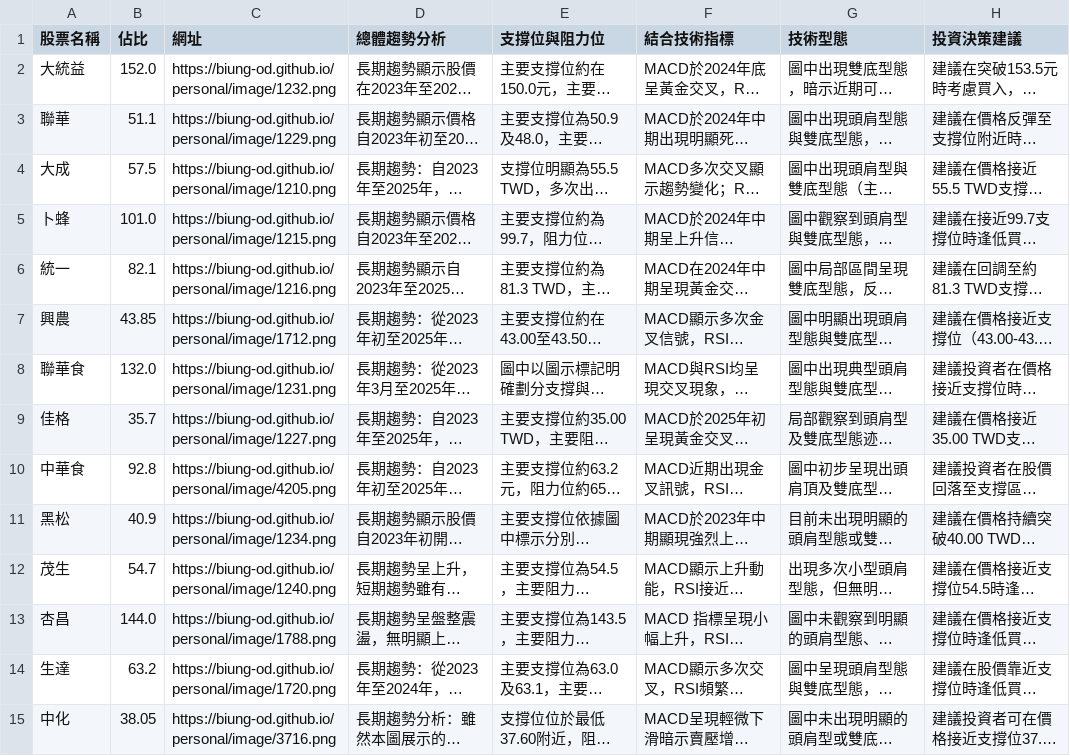
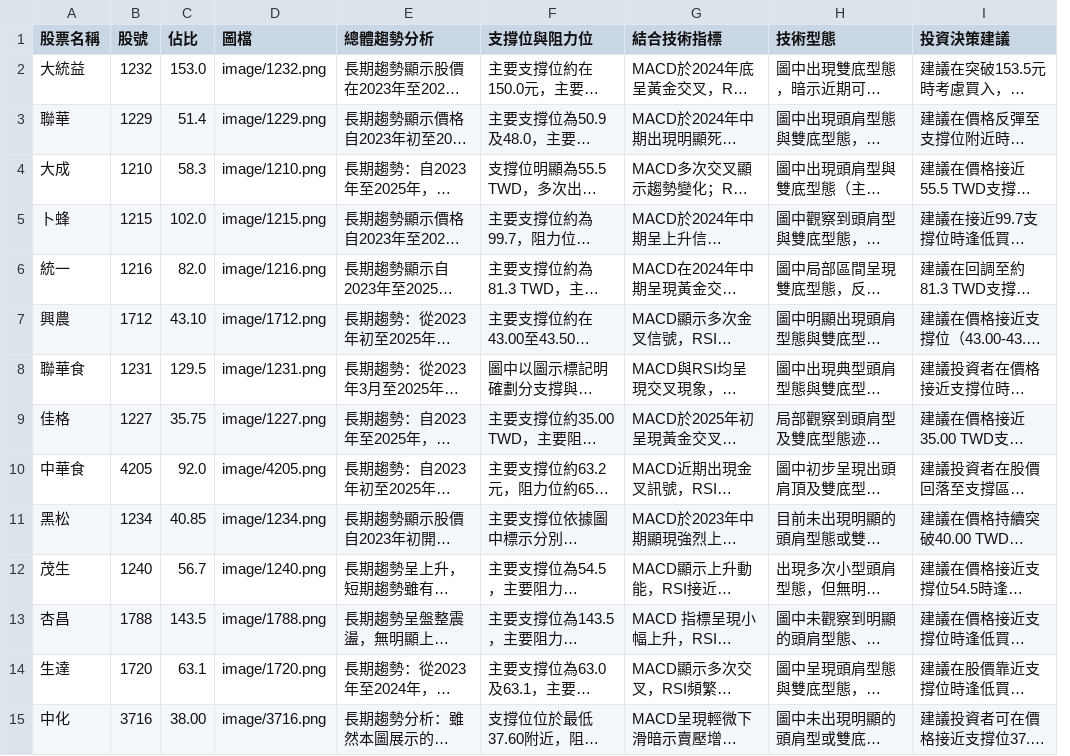
Before and after one commit to biung-od/18, a CSV file: allstock.csv, drawn as a sheet; only a part is shown; long unchanged cells end in …; removed rows and columns are numbered as before the commit, all else as after; the diff covers the shown part only; the diff names each change by its address in the sheet, - before the commit and + after, or states it on an @@ line.

```diff
--- a/allstock.csv
+++ b/allstock.csv
+column B (股號), rows 2-15: 1232 | 1229 | 1210 | 1215 | 1216 | 1712 | 1231 | 1227 | 4205 | 1234 | 1240 | 1788 | 1720 | 3716
-column C (網址), rows 2-15: https://biung-od.github.io/personal/image/1232.png | https://biung-od.github.io/personal/image/1229.png | https://biung-od.github.io/personal/image/1210.png | https://biung-od.github.io/personal/image/1215.png | https://biung-od.github.io/personal/image/1216.png | https://biung-od.github.io/personal/image/1712.png | https://biung-od.github.io/personal/image/1231.png | https://biung-od.github.io/personal/image/1227.png | https://biung-od.github.io/personal/image/4205.png | https://biung-od.github.io/personal/image/1234.png | https://biung-od.github.io/personal/image/1240.png | https://biung-od.github.io/personal/image/1788.png | https://biung-od.github.io/personal/image/1720.png | https://biung-od.github.io/personal/image/3716.png
+column D (圖檔), rows 2-15: image/1232.png | image/1229.png | image/1210.png | image/1215.png | image/1216.png | image/1712.png | image/1231.png | image/1227.png | image/4205.png | image/1234.png | image/1240.png | image/1788.png | image/1720.png | image/3716.png
-C2 (佔比): 152.0
+C2 (佔比): 153.0
-C3 (佔比): 51.1
+C3 (佔比): 51.4
-C4 (佔比): 57.5
+C4 (佔比): 58.3
-C5 (佔比): 101.0
+C5 (佔比): 102.0
-C6 (佔比): 82.1
+C6 (佔比): 82.0
-C7 (佔比): 43.85
+C7 (佔比): 43.10
-C8 (佔比): 132.0
+C8 (佔比): 129.5
-C9 (佔比): 35.7
+C9 (佔比): 35.75
-C10 (佔比): 92.8
+C10 (佔比): 92.0
-C11 (佔比): 40.9
+C11 (佔比): 40.85
-C12 (佔比): 54.7
+C12 (佔比): 56.7
-C13 (佔比): 144.0
+C13 (佔比): 143.5
-C14 (佔比): 63.2
+C14 (佔比): 63.1
-C15 (佔比): 38.05
+C15 (佔比): 38.00
```
Also changed, not shown: 1 removed row and 78 edited cells elsewhere in this file, final.csv, ownstock.csv, 1 other file.
